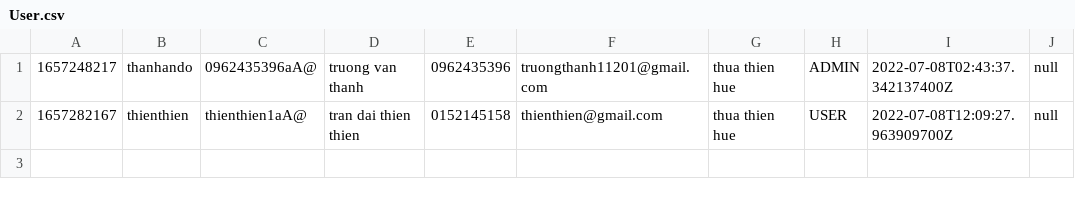
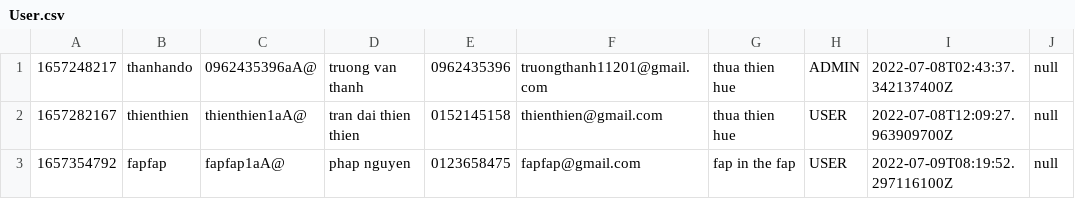
Before and after one commit to yuld8498/caseStudy_md2, a CSV file: out/production/Module2/data/User.csv, drawn as a sheet; the diff names each change by its address in the sheet, - before the commit and + after, or states it on an @@ line.

```diff
--- a/out/production/Module2/data/User.csv
+++ b/out/production/Module2/data/User.csv
+row 3: 1657354792 | fapfap | fapfap1aA@ | phap nguyen | 0123658475 | fapfap@gmail.com | fap in the fap | USER | 2022-07-09T08:19:52.297116100Z | null
```
Also changed, not shown: out/production/Module2/data/product.csv, src/data/User.csv, 30 other files.
